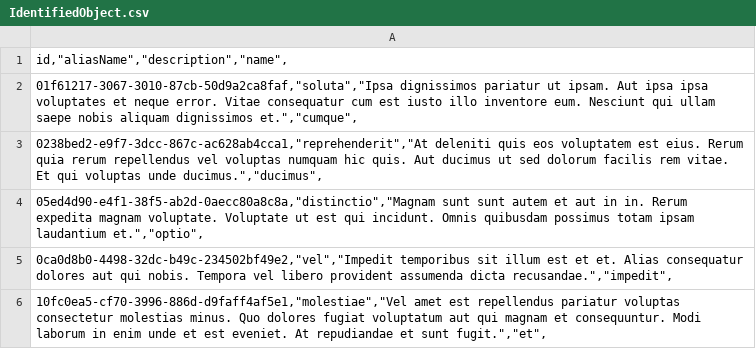
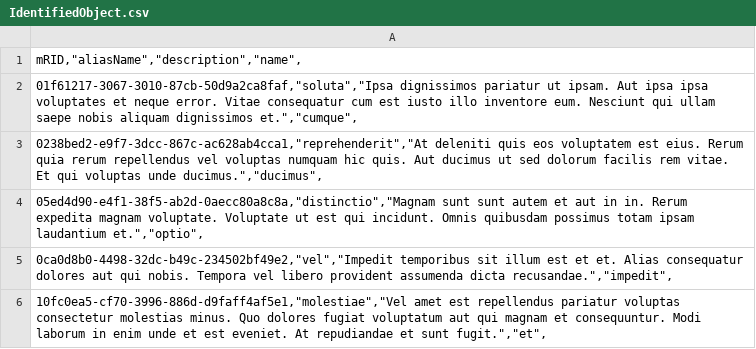
Before and after one commit to Frederikh1/cim_ontology, a CSV file: Data/IdentifiedObject.csv, drawn as a sheet; only a part is shown.

Commit message:
Update IdentifiedObject.csv

```diff
--- a/Data/IdentifiedObject.csv
+++ b/Data/IdentifiedObject.csv
@@ -1,2 +1,2 @@
-"id,""aliasName"",""description"",""name"","
+"mRID,""aliasName"",""description"",""name"","
 "01f61217-3067-3010-87cb-50d9a2ca8faf,""soluta"",""Ipsa dignissimos pariatur ut ipsam. Aut ipsa ipsa voluptates et neque error. Vitae consequatur cum est iusto illo inventore eum. Nesciunt qui ullam saepe nobis aliquam dignissimos et."",""cumque"","
```
